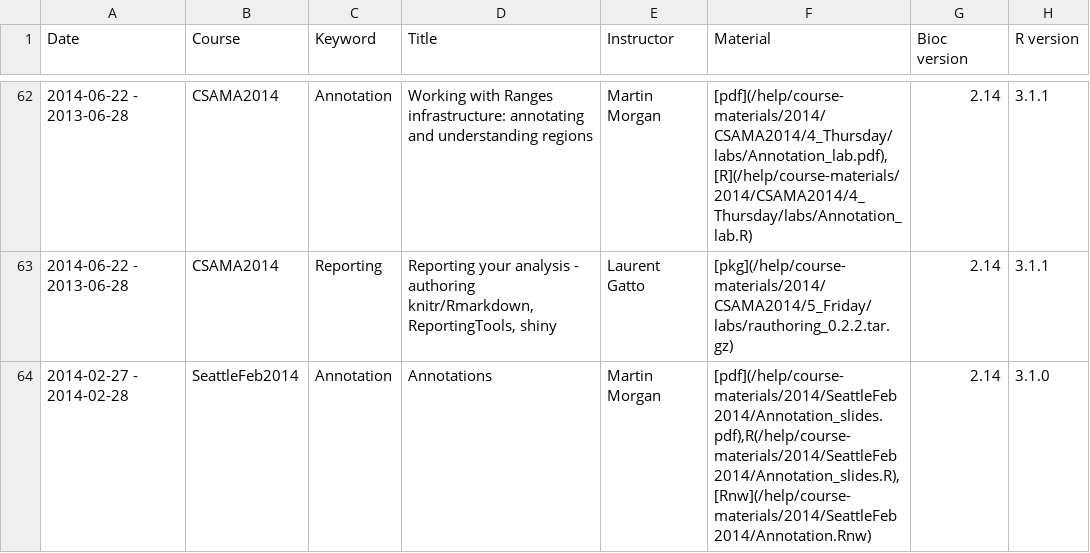
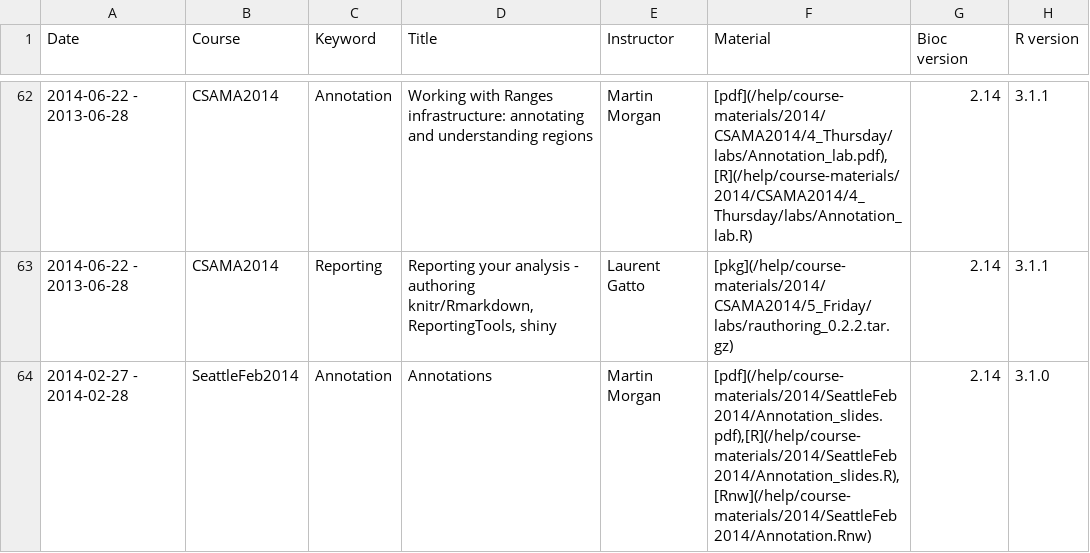
Before and after one commit to lgatto/bioconductor.org, a TSV file: etc/course_descriptions.tsv, drawn as a sheet; only a part is shown, gaps mark what is left out.

```diff
--- a/etc/course_descriptions.tsv
+++ b/etc/course_descriptions.tsv
@@ -63,2 +63,2 @@ Date	Course	Keyword	Title	Instructor	Material	Bioc version	R version
 2014-06-22 - 2013-06-28	CSAMA2014	Reporting	Reporting your analysis - authoring knitr/Rmarkdown, ReportingTools, shiny	Laurent Gatto	[pkg](/help/course-materials/2014/CSAMA2014/5_Friday/labs/rauthoring_0.2.2.tar.gz)	2.14	3.1.1
-2014-02-27 - 2014-02-28	SeattleFeb2014	Annotation	Annotations	Martin Morgan	[pdf](/help/course-materials/2014/SeattleFeb2014/Annotation_slides.pdf),R(/help/course-materials/2014/SeattleFeb2014/Annotation_slides.R), [Rnw](/help/course-materials/2014/SeattleFeb2014/Annotation.Rnw)	2.14	3.1.0
+2014-02-27 - 2014-02-28	SeattleFeb2014	Annotation	Annotations	Martin Morgan	[pdf](/help/course-materials/2014/SeattleFeb2014/Annotation_slides.pdf),[R](/help/course-materials/2014/SeattleFeb2014/Annotation_slides.R), [Rnw](/help/course-materials/2014/SeattleFeb2014/Annotation.Rnw)	2.14	3.1.0
```
